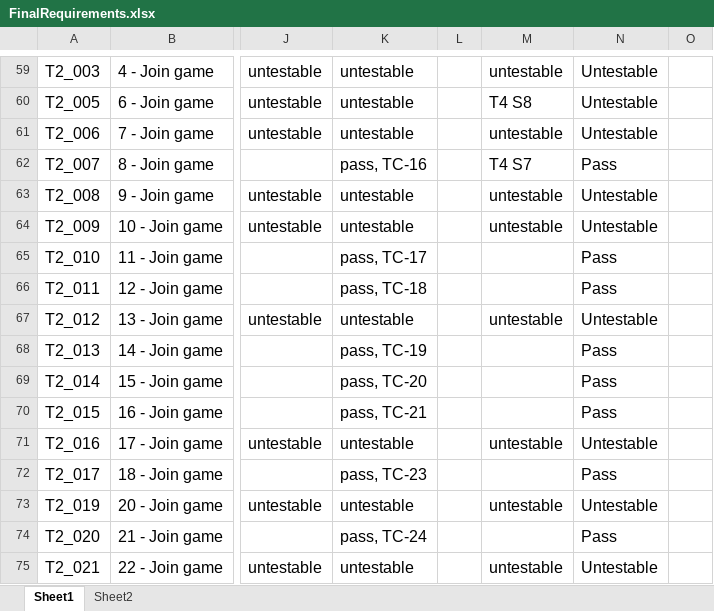
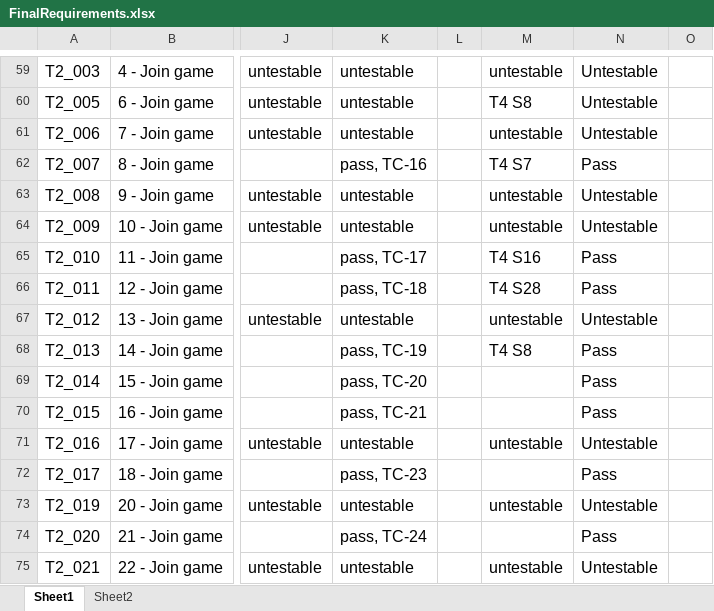
Before and after one commit to utastudents/cse3310-sp25-004, an Excel workbook: FinalRequirements/FinalRequirements.xlsx, sheet Sheet1, drawn as a sheet; only a part is shown, gaps mark what is left out; values as stored, in another font and other column widths than the file's, no borders; charts and pictures not drawn; the diff names each change by its address in the sheet, - before the commit and + after, or states it on an @@ line.

Commit message:
Req update

```diff
--- a/FinalRequirements/FinalRequirements.xlsx (sheet Sheet1)
+++ b/FinalRequirements/FinalRequirements.xlsx (sheet Sheet1)
-M65: (empty)
+M65: T4 S16
-M66: (empty)
+M66: T4 S28
-M68: (empty)
+M68: T4 S8
```
